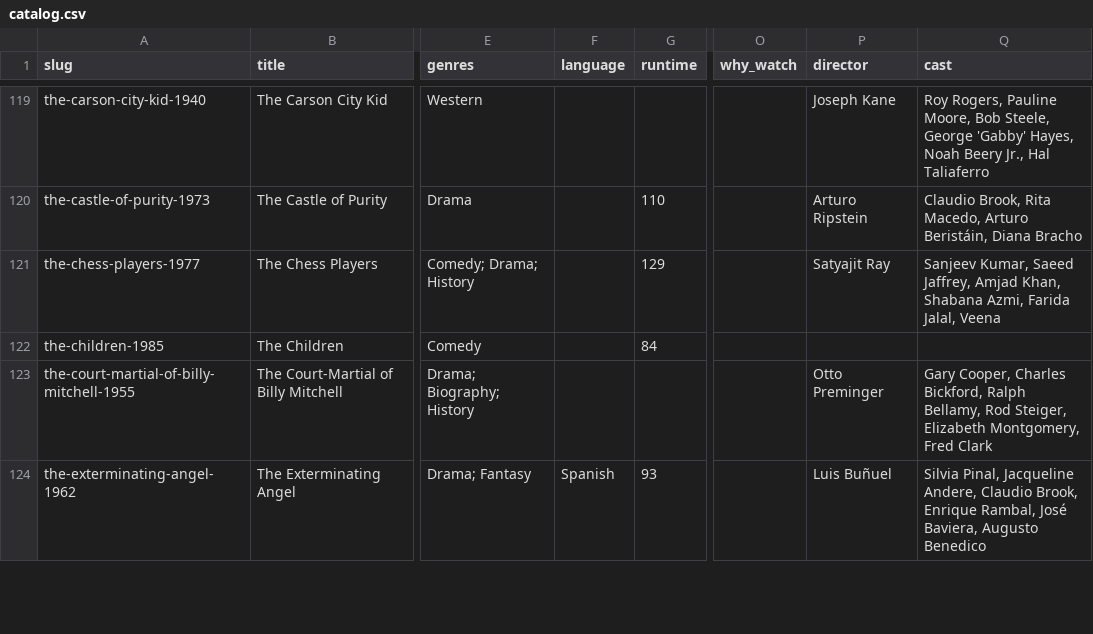
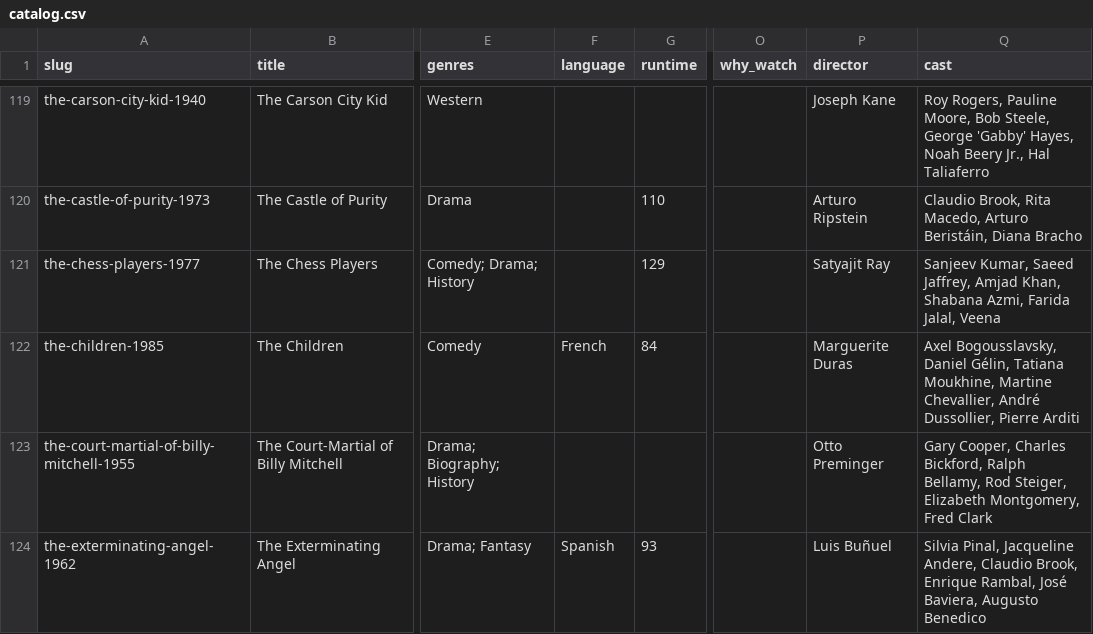
Before and after one commit to boatshareai/best-b-movies, a CSV file: data/catalog.csv, drawn as a sheet; only a part is shown, gaps mark what is left out; the diff names each change by its address in the sheet, - before the commit and + after, or states it on an @@ line.

```diff
--- a/data/catalog.csv
+++ b/data/catalog.csv
-F122 (language): (empty)
+F122 (language): French
-P122 (director): (empty)
+P122 (director): Marguerite Duras
-Q122 (cast): (empty)
+Q122 (cast): Axel Bogousslavsky, Daniel Gélin, Tatiana Moukhine, Martine Chevallier, André Dussollier, Pierre Arditi
```
Also changed, not shown: 3 other files.
